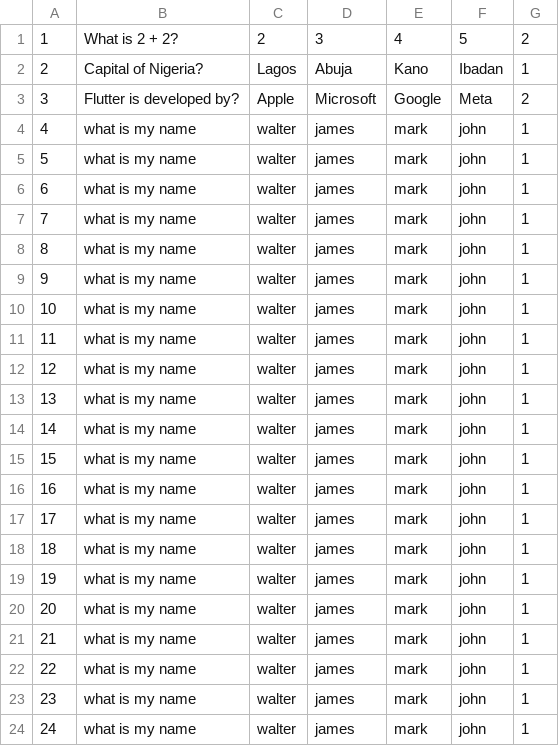
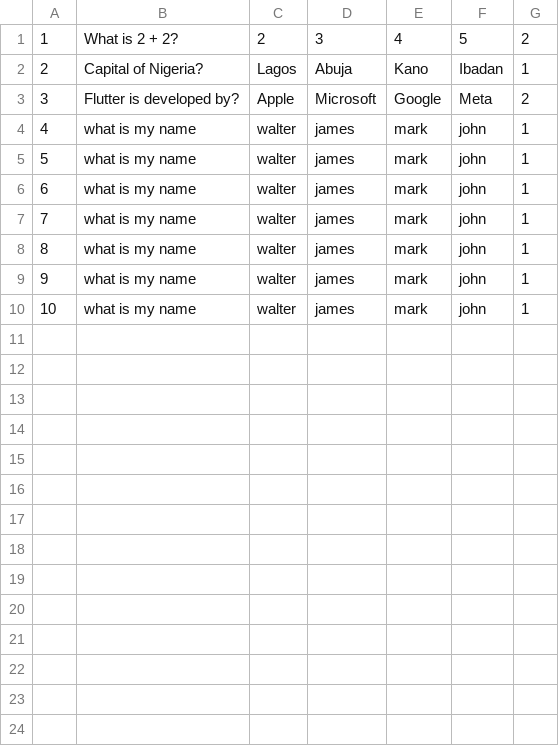
Before and after one commit to Wallem-1089/Koja, a CSV file: obj/assets/CPE461.csv, drawn as a sheet; the diff names each change by its address in the sheet, - before the commit and + after, or states it on an @@ line.

```diff
--- a/obj/assets/CPE461.csv
+++ b/obj/assets/CPE461.csv
-row 11: 11 | what is my name | walter | james | mark | john | 1
-row 12: 12 | what is my name | walter | james | mark | john | 1
-row 13: 13 | what is my name | walter | james | mark | john | 1
-row 14: 14 | what is my name | walter | james | mark | john | 1
-row 15: 15 | what is my name | walter | james | mark | john | 1
-row 16: 16 | what is my name | walter | james | mark | john | 1
-row 17: 17 | what is my name | walter | james | mark | john | 1
-row 18: 18 | what is my name | walter | james | mark | john | 1
-row 19: 19 | what is my name | walter | james | mark | john | 1
-row 20: 20 | what is my name | walter | james | mark | john | 1
-row 21: 21 | what is my name | walter | james | mark | john | 1
-row 22: 22 | what is my name | walter | james | mark | john | 1
-row 23: 23 | what is my name | walter | james | mark | john | 1
-row 24: 24 | what is my name | walter | james | mark | john | 1
```
Also changed, not shown: obj/assets/CPE481.csv, obj/assets/PRE211.csv, 2 other files.
